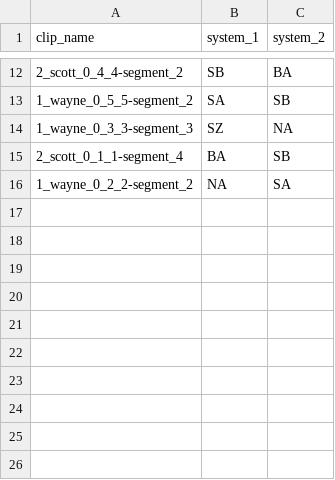
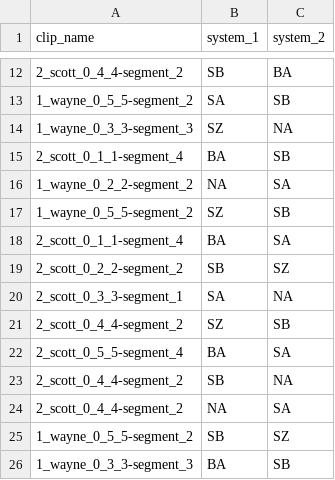
Before and after one commit to GENEALeaderboard/geneaapi, a CSV file: sample/csv_sample/1_pairwise human-likeness studies/7_pairwise human-likeness studies.csv, drawn as a sheet; only a part is shown, gaps mark what is left out.

Commit message:
fetchAllStudies

```diff
--- a/sample/csv_sample/1_pairwise human-likeness studies/7_pairwise human-likeness studies.csv
+++ b/sample/csv_sample/1_pairwise human-likeness studies/7_pairwise human-likeness studies.csv
@@ -16 +16,11 @@ clip_name,system_1,system_2
 1_wayne_0_2_2-segment_2,NA,SA
+1_wayne_0_5_5-segment_2,SZ,SB
+2_scott_0_1_1-segment_4,BA,SA
+2_scott_0_2_2-segment_2,SB,SZ
+2_scott_0_3_3-segment_1,SA,NA
+2_scott_0_4_4-segment_2,SZ,SB
+2_scott_0_5_5-segment_4,BA,SA
+2_scott_0_4_4-segment_2,SB,NA
+2_scott_0_4_4-segment_2,NA,SA
+1_wayne_0_5_5-segment_2,SB,SZ
+1_wayne_0_3_3-segment_3,BA,SB
```
Also changed, not shown: sample/csv_sample/1_pairwise human-likeness studies/1_pairwise human-likeness studies.csv, sample/csv_sample/1_pairwise human-likeness studies/2_pairwise human-likeness studies.csv, 6 other files.
